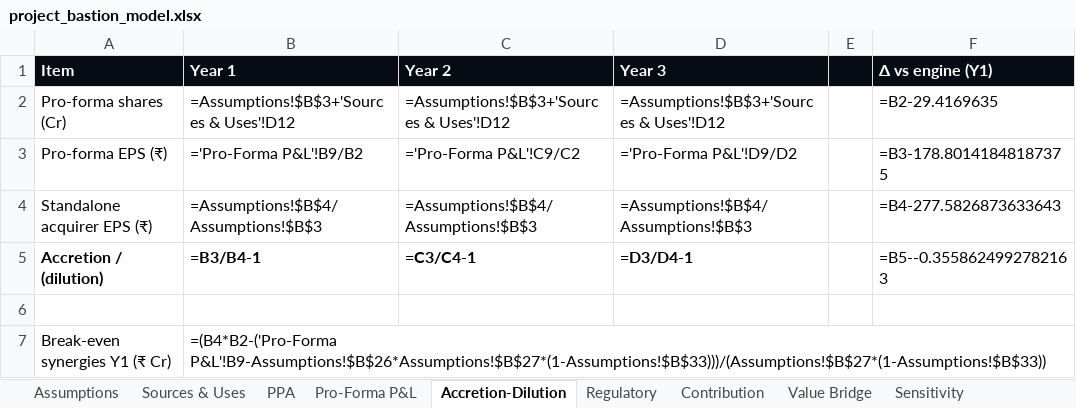
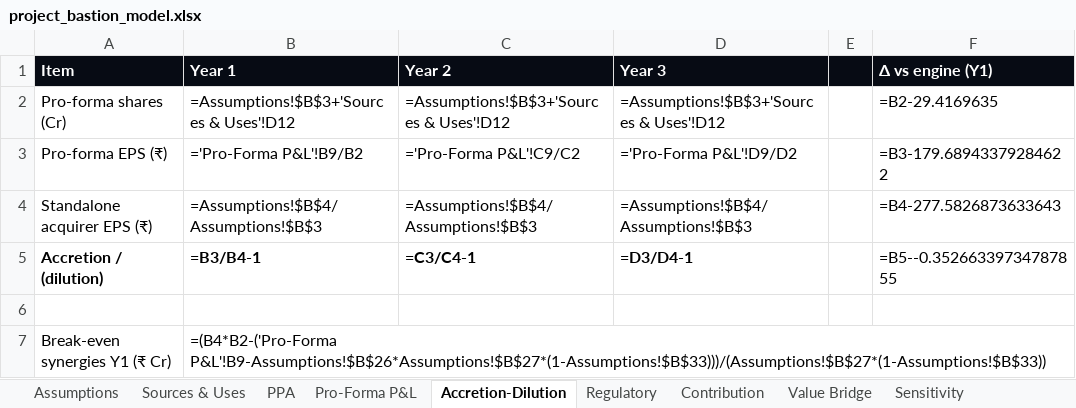
Before and after one commit to DogInfantry/merger-lab, an Excel workbook: samples/project_bastion/project_bastion_model.xlsx, sheet Accretion-Dilution, drawn as a sheet; values as stored, in another font and other column widths than the file's, no borders; formulas without a stored value are shown as written; the diff names each change by its address in the sheet, - before the commit and + after, or states it on an @@ line.

```diff
--- a/samples/project_bastion/project_bastion_model.xlsx (sheet Accretion-Dilution)
+++ b/samples/project_bastion/project_bastion_model.xlsx (sheet Accretion-Dilution)
-F3 (Δ vs engine (Y1)): =B3-178.80141848187375
+F3 (Δ vs engine (Y1)): =B3-179.68943379284622
-F5 (Δ vs engine (Y1)): =B5--0.3558624992782163
+F5 (Δ vs engine (Y1)): =B5--0.35266339734787855
```
Also changed, not shown: sheet Sensitivity, sheet Precedent Comps, sheet Assumptions, sheet Regulatory, samples/dev/project_anchor_model.xlsx, samples/project_horizon/project_horizon_model.xlsx, 24 other files.
